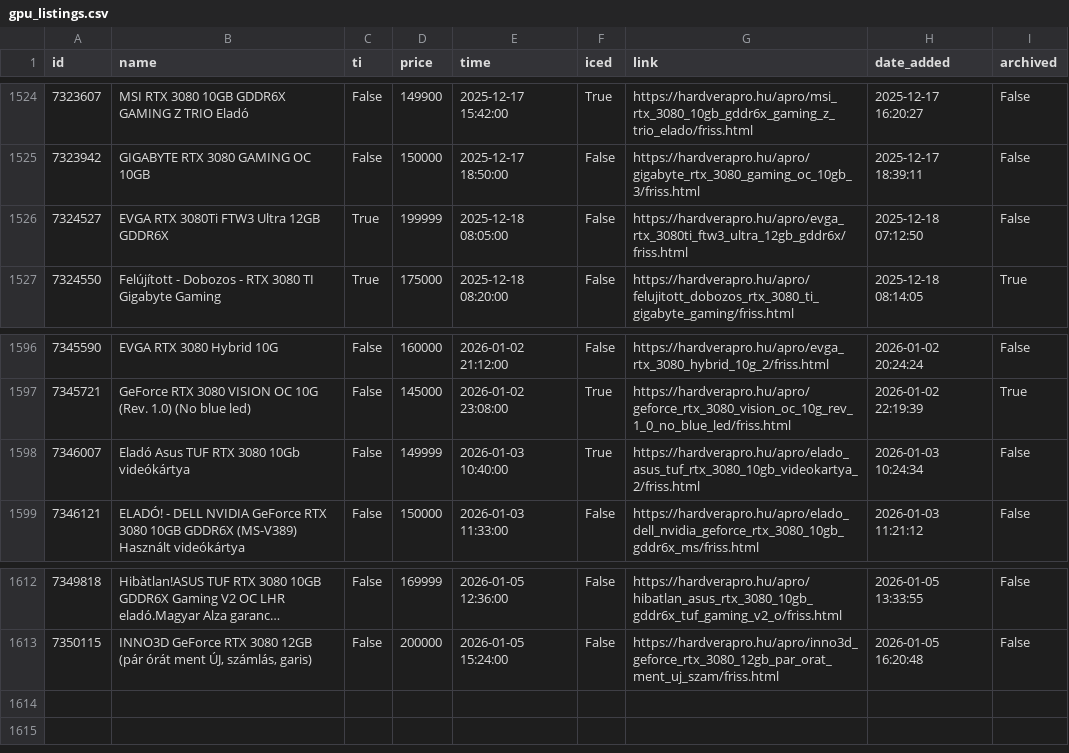
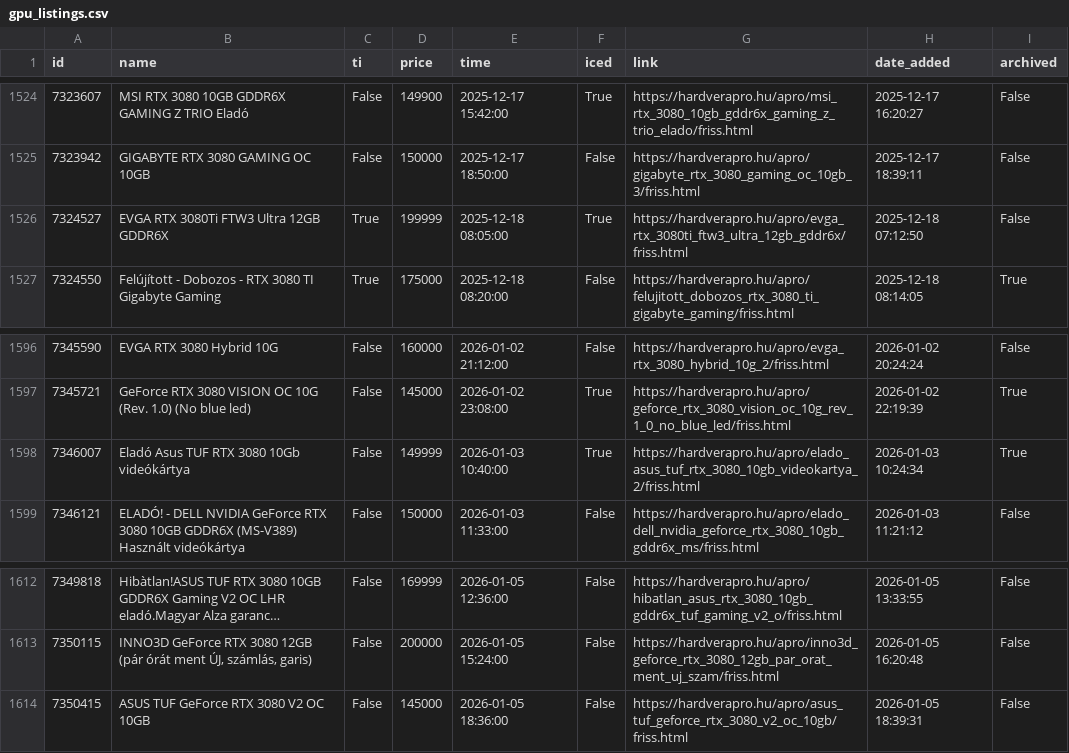
Before and after one commit to leviipope/scraping_hardverapro, a CSV file: gpu_listings.csv, drawn as a sheet; only a part is shown, gaps mark what is left out; long unchanged cells end in ….

```diff
--- a/gpu_listings.csv
+++ b/gpu_listings.csv
@@ -1525,3 +1525,3 @@ id,name,ti,price,time,iced,link,date_added,archived
 7323942,GIGABYTE RTX 3080 GAMING OC 10GB,False,150000,2025-12-17 18:50:00,False,https://hardverapro.hu/apro/gigabyte_rtx_3080_gaming_oc_10gb_3/friss.html,2025-12-17 18:39:11,False
-7324527,EVGA RTX 3080Ti FTW3 Ultra 12GB GDDR6X,True,199999,2025-12-18 08:05:00,False,https://hardverapro.hu/apro/evga_rtx_3080ti_ftw3_ultra_12gb_gddr6x/friss.html,2025-12-18 07:12:50,False
+7324527,EVGA RTX 3080Ti FTW3 Ultra 12GB GDDR6X,True,199999,2025-12-18 08:05:00,True,https://hardverapro.hu/apro/evga_rtx_3080ti_ftw3_ultra_12gb_gddr6x/friss.html,2025-12-18 07:12:50,False
 7324550,Felújított - Dobozos - RTX 3080 TI Gigabyte Gaming,True,175000,2025-12-18 08:20:00,False,https://hardverapro.hu/apro/felujitott_dobozos_rtx_3080_ti_gigabyte_gaming/friss.html,2025-12-18 08:14:05,True
@@ -1597,3 +1597,3 @@ id,name,ti,price,time,iced,link,date_added,archived
 7345721,GeForce RTX 3080 VISION OC 10G (Rev. 1.0) (No blue led),False,145000,2026-01-02 23:08:00,True,https://hardverapro.hu/apro/geforce_rtx_3080_vision_oc_10g_rev_1_0_no_blue_led/friss.html,2026-01-02 22:19:39,True
-7346007,Eladó Asus TUF RTX 3080 10Gb videókártya,False,149999,2026-01-03 10:40:00,True,https://hardverapro.hu/apro/elado_asus_tuf_rtx_3080_10gb_videokartya_2/friss.html,2026-01-03 10:24:34,False
+7346007,Eladó Asus TUF RTX 3080 10Gb videókártya,False,149999,2026-01-03 10:40:00,True,https://hardverapro.hu/apro/elado_asus_tuf_rtx_3080_10gb_videokartya_2/friss.html,2026-01-03 10:24:34,True
 7346121,ELADÓ! - DELL NVIDIA GeForce RTX 3080 10GB GDDR6X (MS-V389) Használt videókártya,False,150000,2026-01-03 11:33:00,False,https://hardverapro.hu/apro/elado_dell_nvidia_geforce_rtx_3080_10gb_gddr6x_ms/friss.html,2026-01-03 11:21:12,False
@@ -1613 +1613,2 @@ id,name,ti,price,time,iced,link,date_added,archived
 7350115,"INNO3D GeForce RTX 3080 12GB (pár órát ment ÚJ, számlás, garis)",False,200000,2026-01-05 15:24:00,False,https://hardverapro.hu/apro/inno3d_geforce_rtx_3080_12gb_par_orat_ment_uj_szam/friss.html,2026-01-05 16:20:48,False
+7350415,ASUS TUF GeForce RTX 3080 V2 OC 10GB,False,145000,2026-01-05 18:36:00,False,https://hardverapro.hu/apro/asus_tuf_geforce_rtx_3080_v2_oc_10gb/friss.html,2026-01-05 18:39:31,False
```
Also changed, not shown: 1 other file.
